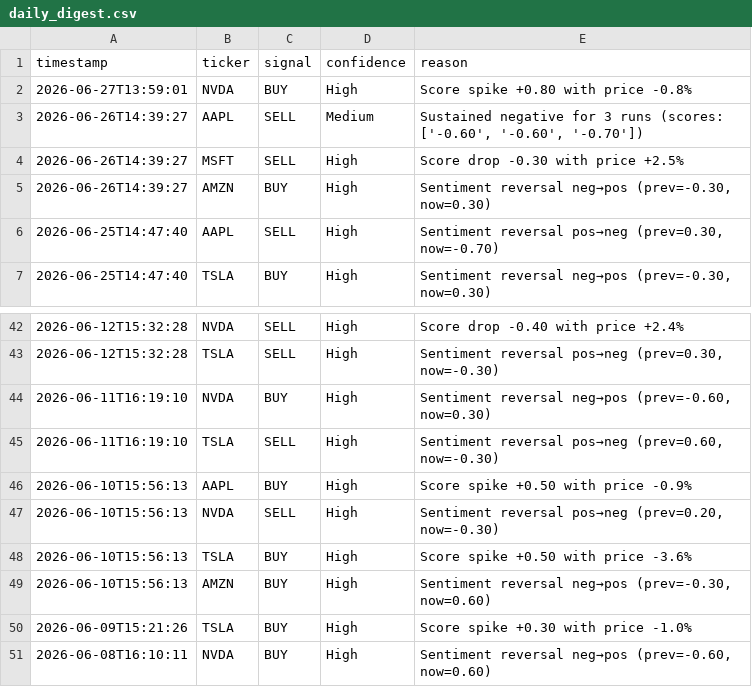
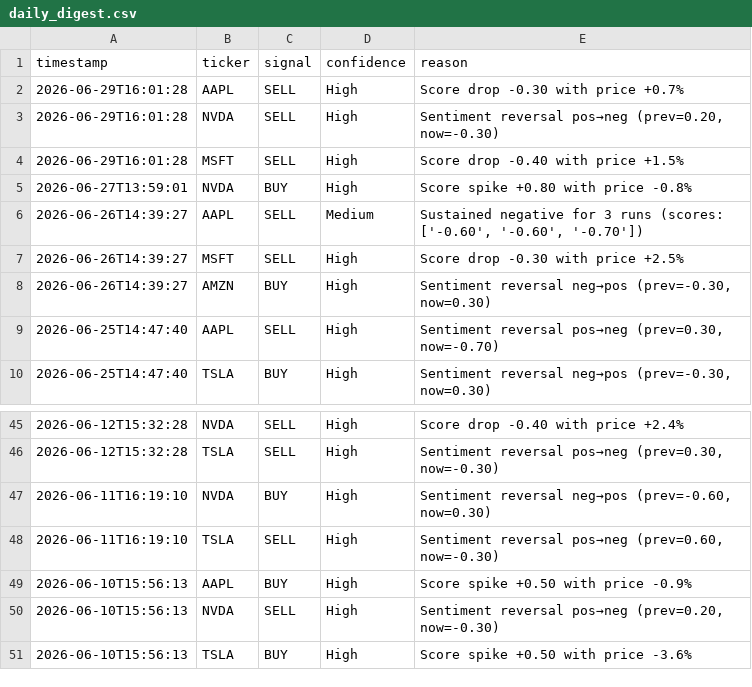
Before and after one commit to williamabrams88-hub/finance---investment-orchestrator, a CSV file: stock-sentiment/reports/daily_digest.csv, drawn as a sheet; only a part is shown, gaps mark what is left out; removed rows and columns are numbered as before the commit, all else as after; the diff names each change by its address in the sheet, - before the commit and + after, or states it on an @@ line.

```diff
--- a/stock-sentiment/reports/daily_digest.csv
+++ b/stock-sentiment/reports/daily_digest.csv
+row 2: 2026-06-29T16:01:28 | AAPL | SELL | High | Score drop -0.30 with price +0.7%
+row 3: 2026-06-29T16:01:28 | NVDA | SELL | High | Sentiment reversal pos→neg (prev=0.20, now=-0.30)
+row 4: 2026-06-29T16:01:28 | MSFT | SELL | High | Score drop -0.40 with price +1.5%
-row 49: 2026-06-10T15:56:13 | AMZN | BUY | High | Sentiment reversal neg→pos (prev=-0.30, now=0.60)
-row 50: 2026-06-09T15:21:26 | TSLA | BUY | High | Score spike +0.30 with price -1.0%
-row 51: 2026-06-08T16:10:11 | NVDA | BUY | High | Sentiment reversal neg→pos (prev=-0.60, now=0.60)
```
Also changed, not shown: stock-sentiment/reports/paper_pnl.csv, stock-sentiment/reports/scores.csv, 1 other file.
